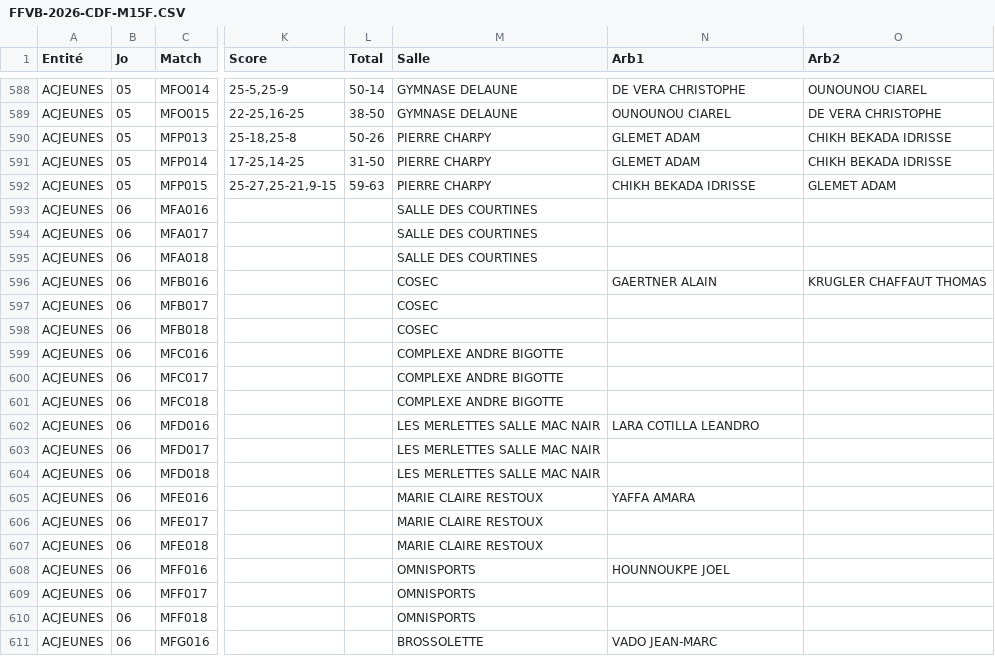
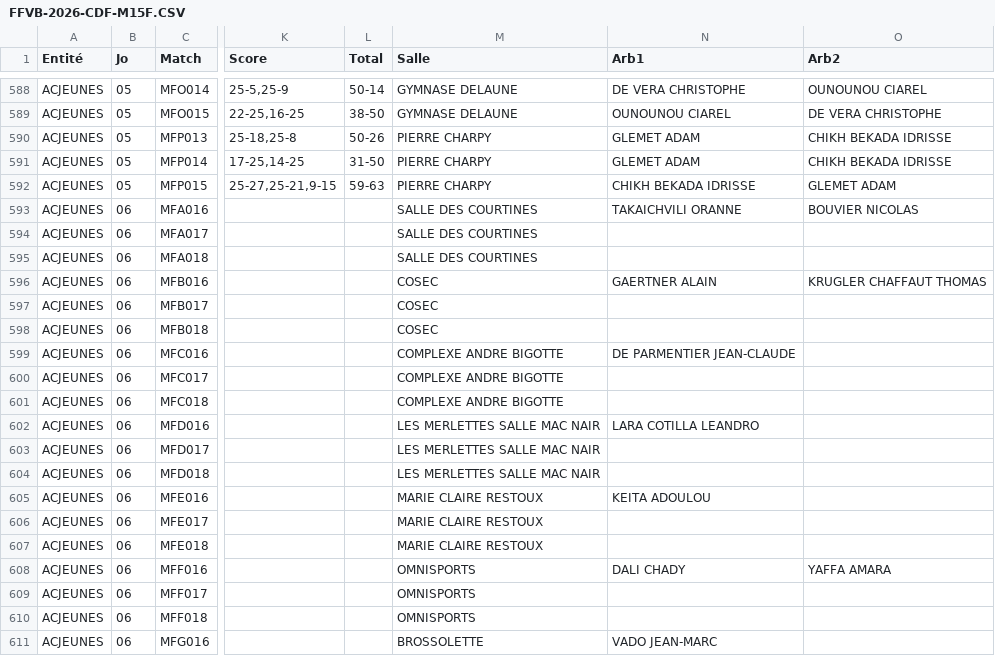
Before and after one commit to gillesdandrea/vb-stats, a CSV file: data/FFVB-2026-CDF-M15F.CSV, drawn as a sheet; only a part is shown, gaps mark what is left out; the diff names each change by its address in the sheet, - before the commit and + after, or states it on an @@ line.

```diff
--- a/data/FFVB-2026-CDF-M15F.CSV
+++ b/data/FFVB-2026-CDF-M15F.CSV
-N593 (Arb1): (empty)
+N593 (Arb1): TAKAICHVILI ORANNE
-O593 (Arb2): (empty)
+O593 (Arb2): BOUVIER NICOLAS
-N599 (Arb1): (empty)
+N599 (Arb1): DE PARMENTIER JEAN-CLAUDE
-N605 (Arb1): YAFFA AMARA
+N605 (Arb1): KEITA ADOULOU
-N608 (Arb1): HOUNNOUKPE JOEL
+N608 (Arb1): DALI CHADY
-O608 (Arb2): (empty)
+O608 (Arb2): YAFFA AMARA
```
Also changed, not shown: data/FFVB-2026-CDF-M15M.CSV.
